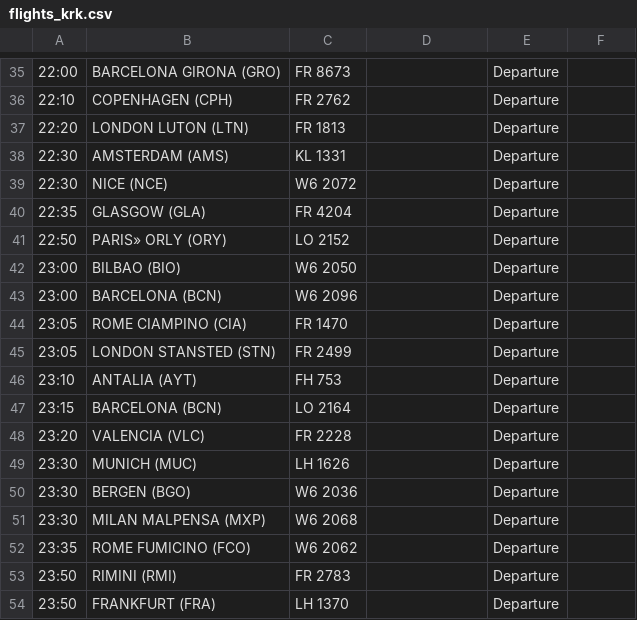
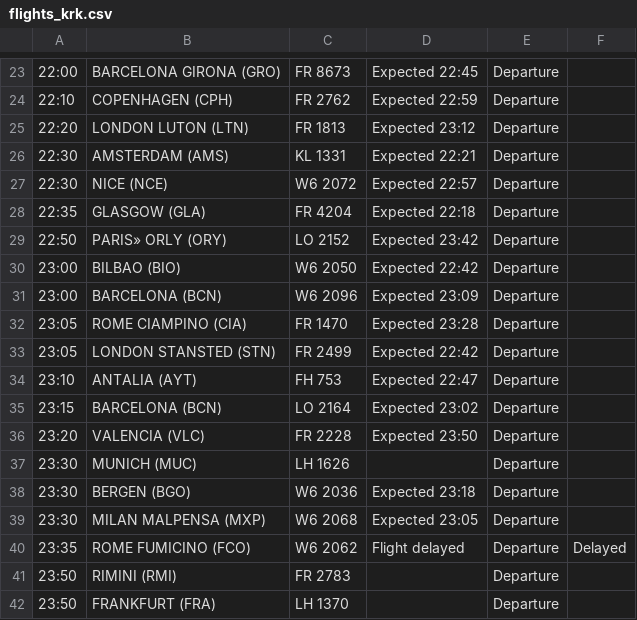
Before and after one commit to ljswierzawska/flights-krakow, a CSV file: flights_krk.csv, drawn as a sheet; only a part is shown, gaps mark what is left out; addresses are those after the commit; the diff covers the shown part only; the diff names each change by its address in the sheet, - before the commit and + after, or states it on an @@ line.

```diff
--- a/flights_krk.csv
+++ b/flights_krk.csv
-D23: (empty)
+D23: Expected 22:45
-D24: (empty)
+D24: Expected 22:59
-D25: (empty)
+D25: Expected 23:12
-D26: (empty)
+D26: Expected 22:21
-D27: (empty)
+D27: Expected 22:57
-D28: (empty)
+D28: Expected 22:18
-D29: (empty)
+D29: Expected 23:42
-D30: (empty)
+D30: Expected 22:42
-D31: (empty)
+D31: Expected 23:09
-D32: (empty)
+D32: Expected 23:28
-D33: (empty)
+D33: Expected 22:42
-D34: (empty)
+D34: Expected 22:47
-D35: (empty)
+D35: Expected 23:02
-D36: (empty)
+D36: Expected 23:50
-D38: (empty)
+D38: Expected 23:18
-D39: (empty)
+D39: Expected 23:05
-D40: (empty)
+D40: Flight delayed
-F40: (empty)
+F40: Delayed
```
Also changed, not shown: 12 removed rows and 18 edited cells elsewhere in this file.
